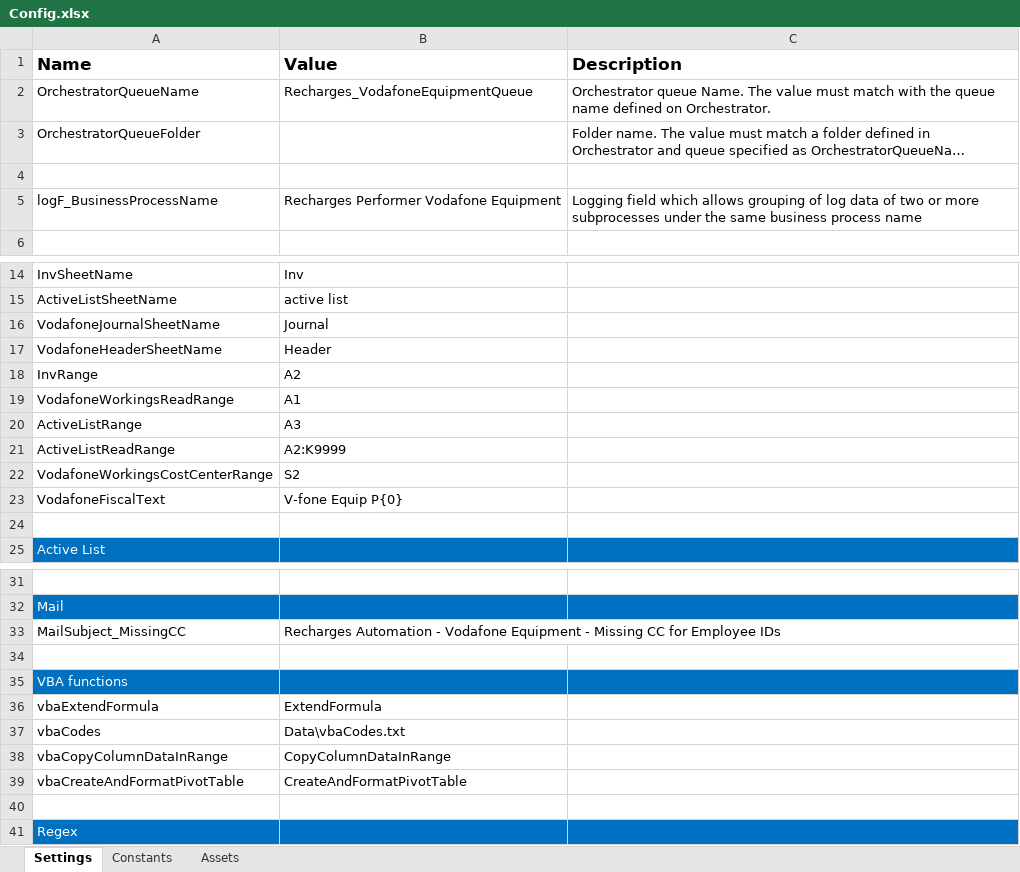
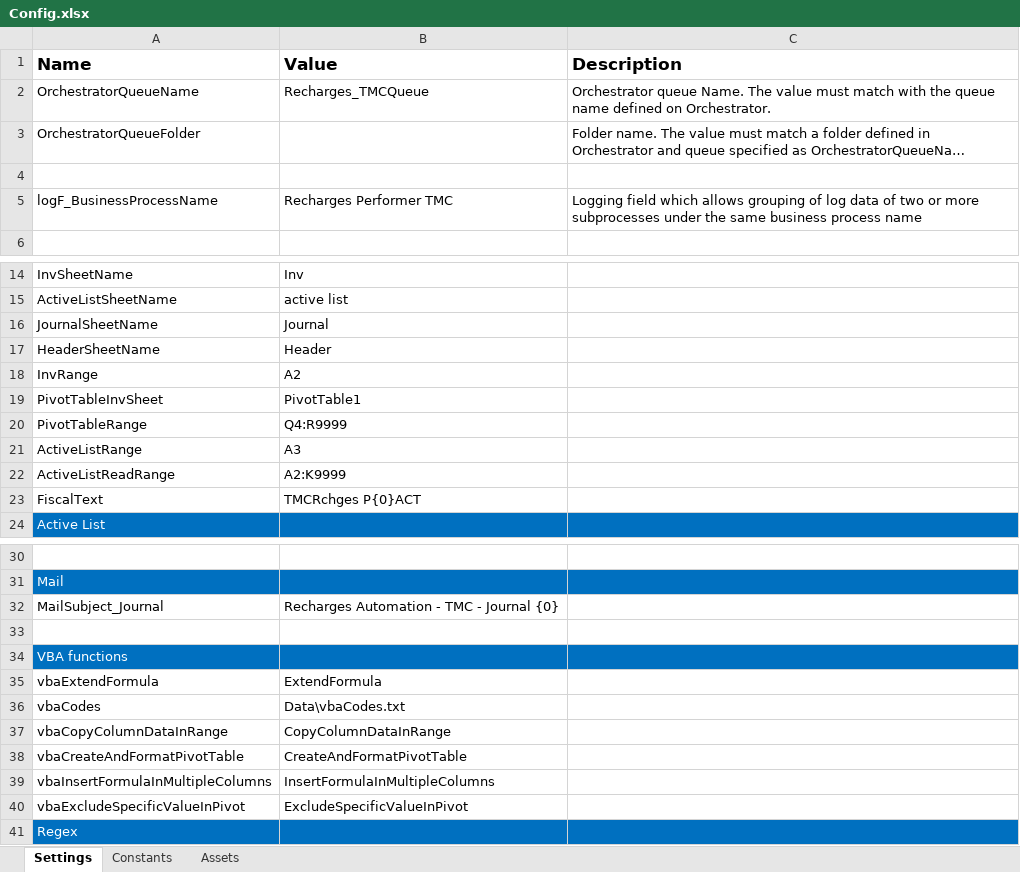
Before and after one commit to PremierFoods/PRC_Recharges_Performer_TMC, an Excel workbook: Data/Config.xlsx, sheet Settings, drawn as a sheet; only a part is shown, gaps mark what is left out; long unchanged cells end in …; values as stored, in another font and other column widths than the file's, no borders; removed rows and columns are numbered as before the commit, all else as after; the diff names each change by its address in the sheet, - before the commit and + after, or states it on an @@ line.

Commit message:
investigate Journal issue

```diff
--- a/Data/Config.xlsx (sheet Settings)
+++ b/Data/Config.xlsx (sheet Settings)
-B2 (Value): Recharges_VodafoneEquipmentQueue
+B2 (Value): Recharges_TMCQueue
-B5 (Value): Recharges Performer Vodafone Equipment
+B5 (Value): Recharges Performer TMC
-A16 (Name): VodafoneJournalSheetName
+A16 (Name): JournalSheetName
-A17 (Name): VodafoneHeaderSheetName
+A17 (Name): HeaderSheetName
-row 19: VodafoneWorkingsReadRange | A1
+row 19: PivotTableInvSheet | PivotTable1
+row 20: PivotTableRange | Q4:R9999
-row 22: VodafoneWorkingsCostCenterRange | S2
-row 23: VodafoneFiscalText | V-fone Equip P{0}
-row 23: (empty)
+row 23: FiscalText | TMCRchges P{0}ACT
-row 33: MailSubject_MissingCC | Recharges Automation - Vodafone Equipment - Missing CC for Employee IDs
+row 32: MailSubject_Journal | Recharges Automation - TMC - Journal {0}
-row 39: (empty)
+row 39: vbaInsertFormulaInMultipleColumns | InsertFormulaInMultipleColumns
+row 40: vbaExcludeSpecificValueInPivot | ExcludeSpecificValueInPivot
```
Also changed, not shown: sheet Assets, 39 other files.
